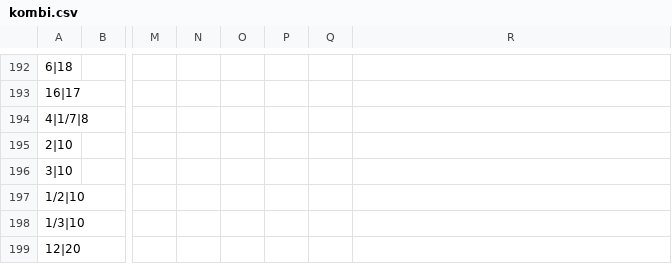
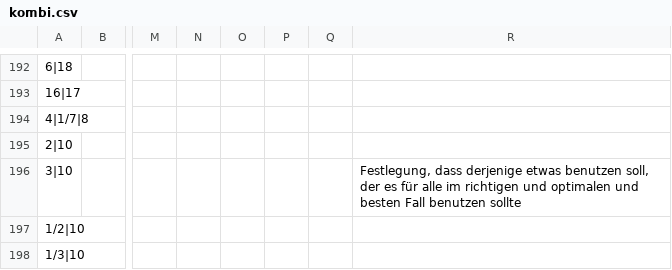
Before and after one commit to githubuser2000/reta, a CSV file: csv/kombi.csv, drawn as a sheet; only a part is shown, gaps mark what is left out; the shorter side is filled out with more unchanged rows; the diff covers the shown part only; the diff names each change by its address in the sheet, - before the commit and + after, or states it on an @@ line.

```diff
--- a/csv/kombi.csv
+++ b/csv/kombi.csv
-R196: (empty)
+R196: Festlegung, dass derjenige etwas benutzen soll, der es für alle im richtigen und optimalen und besten Fall benutzen sollte
```
Also changed, not shown: 6 added rows and 4 edited cells elsewhere in this file, 3 other files.
